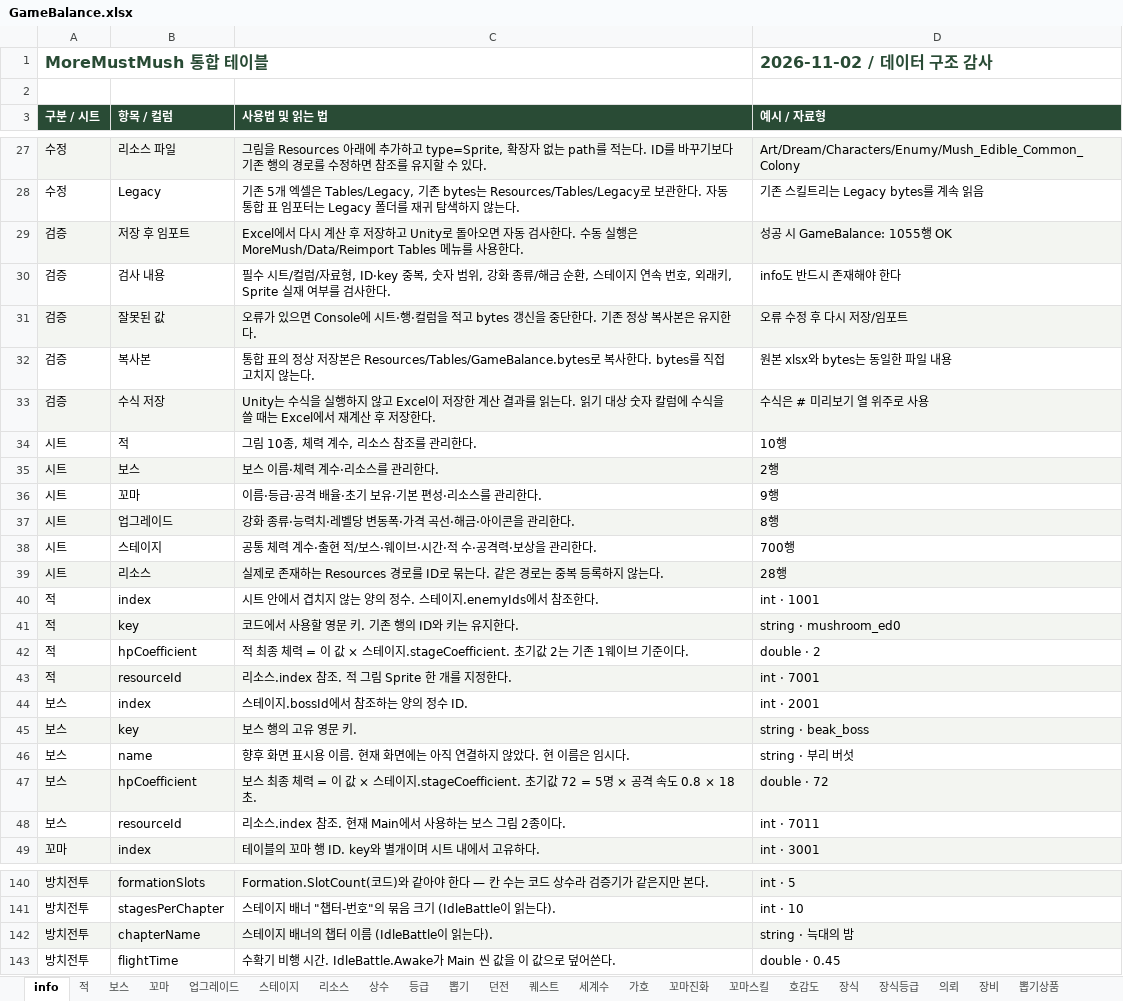
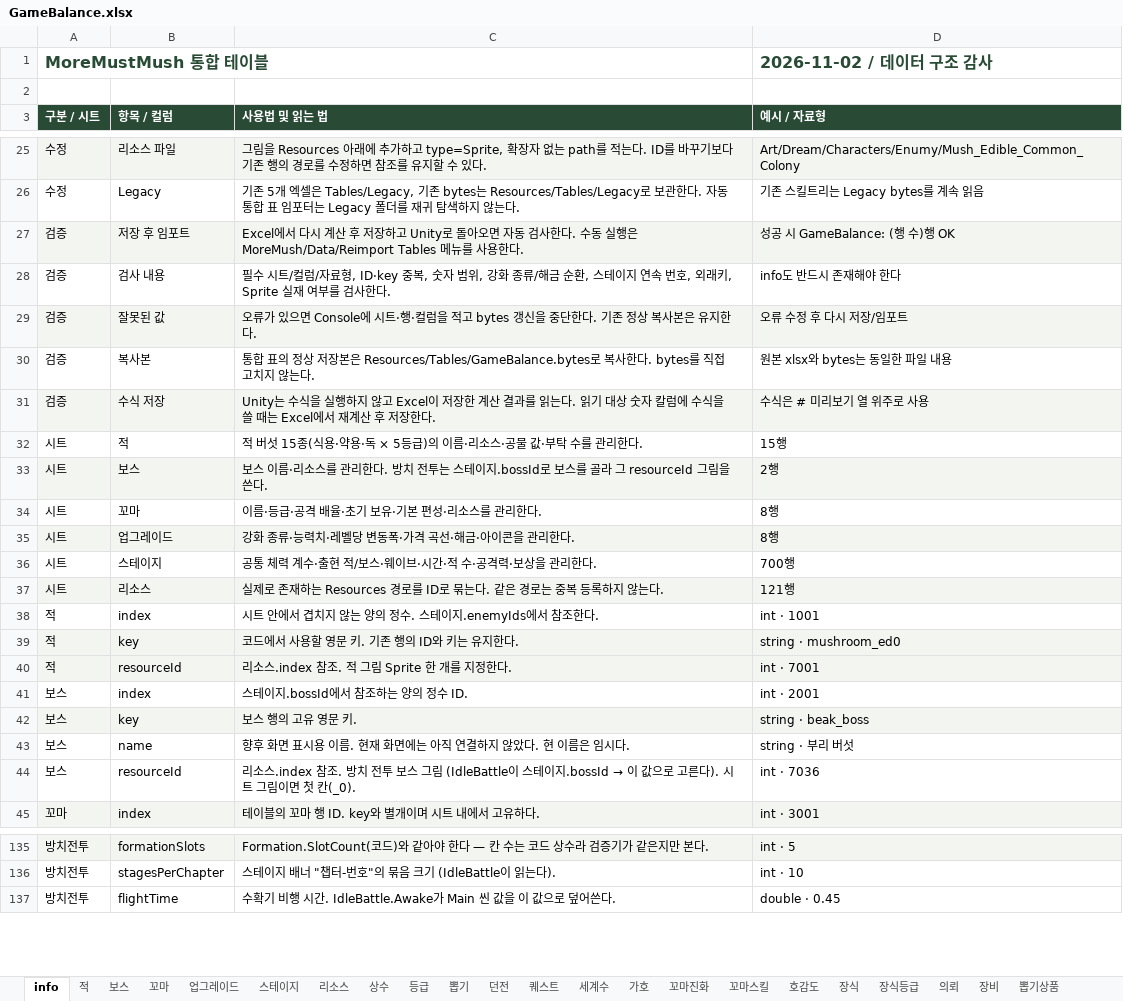
Before and after one commit to LKH1134/MMM_Mobile, an Excel workbook: Assets/Data/Tables/GameBalance.xlsx, sheet info, drawn as a sheet; only a part is shown, gaps mark what is left out; values as stored, in another font and other column widths than the file's, no borders; removed rows and columns are numbered as before the commit, all else as after; the diff covers the shown part only; the diff names each change by its address in the sheet, - before the commit and + after, or states it on an @@ line.

```diff
--- a/Assets/Data/Tables/GameBalance.xlsx (sheet info)
+++ b/Assets/Data/Tables/GameBalance.xlsx (sheet info)
-D27 (예시 / 자료형): 성공 시 GameBalance: 1055행 OK
+D27 (예시 / 자료형): 성공 시 GameBalance: (행 수)행 OK
-C32 (사용법 및 읽는 법): 그림 10종, 체력 계수, 리소스 참조를 관리한다.
+C32 (사용법 및 읽는 법): 적 버섯 15종(식용·약용·독 × 5등급)의 이름·리소스·공물 값·부탁 수를 관리한다.
-D32 (예시 / 자료형): 10행
+D32 (예시 / 자료형): 15행
-C33 (사용법 및 읽는 법): 보스 이름·체력 계수·리소스를 관리한다.
+C33 (사용법 및 읽는 법): 보스 이름·리소스를 관리한다. 방치 전투는 스테이지.bossId로 보스를 골라 그 resourceId 그림을 쓴다.
-D34 (예시 / 자료형): 9행
+D34 (예시 / 자료형): 8행
-D37 (예시 / 자료형): 28행
+D37 (예시 / 자료형): 121행
-row 42: 적 | hpCoefficient | 적 최종 체력 = 이 값 × 스테이지.stageCoefficient. 초기값 2는 기존 1웨이브 기준이다. | double · 2
-row 47: 보스 | hpCoefficient | 보스 최종 체력 = 이 값 × 스테이지.stageCoefficient. 초기값 72 = 5명 × 공격 속도 0.8 × 18초. | double · 72
@@ C44 (사용법 및 읽는 법): ….index 참조. 현재 Main에서 사용하는 보스 그림 2종이다. → ….index 참조. 방치 전투 보스 그림 (IdleBattle이 스테이지.bossId → 이 값으로 고른다). 시트 그림이면 첫 칸(_0). @@
-D44 (예시 / 자료형): int · 7011
+D44 (예시 / 자료형): int · 7036
-row 142: 방치전투 | chapterName | 스테이지 배너의 챕터 이름 (IdleBattle이 읽는다). | string · 늑대의 밤
```
Also changed, not shown: 3 removed rows and 8 edited cells elsewhere in this sheet, sheet 리소스, sheet 세계수, sheet 보스, sheet 방치전투, sheet 적, sheet 스테이지, 1 more sheet, 5 other files.
